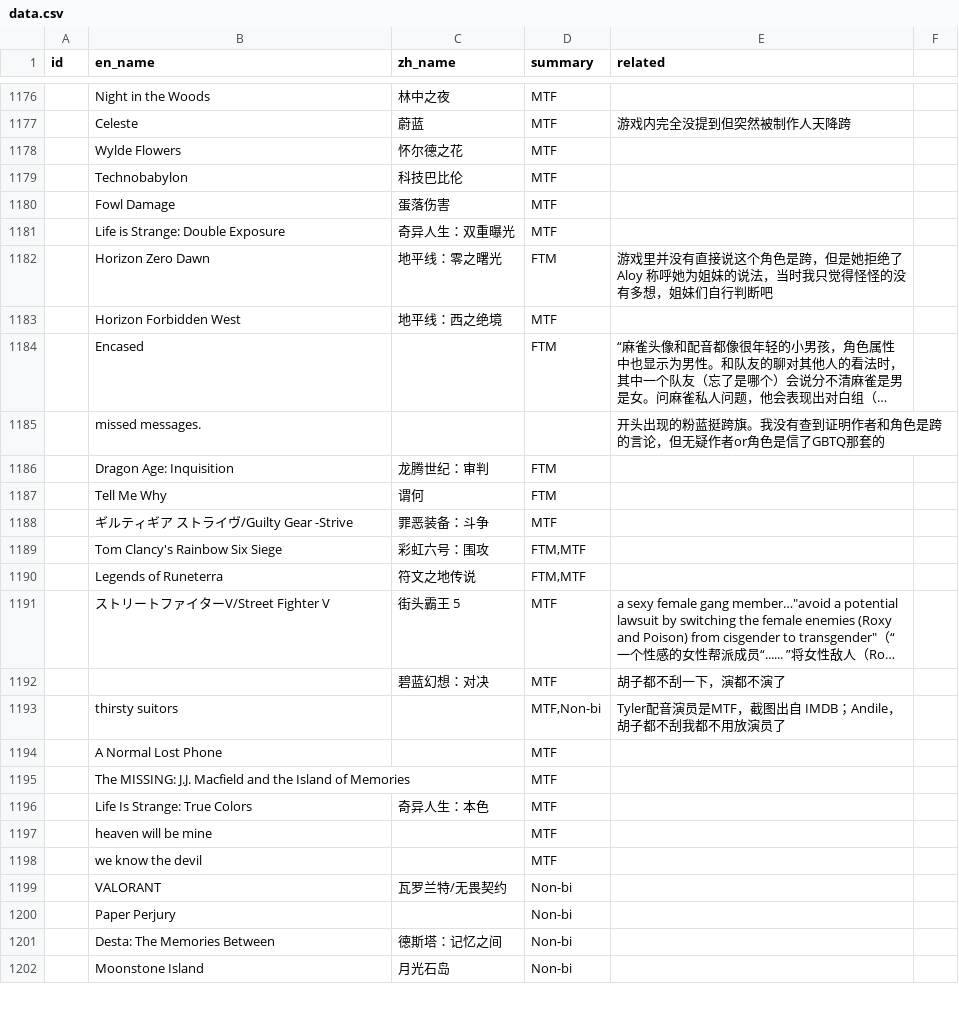
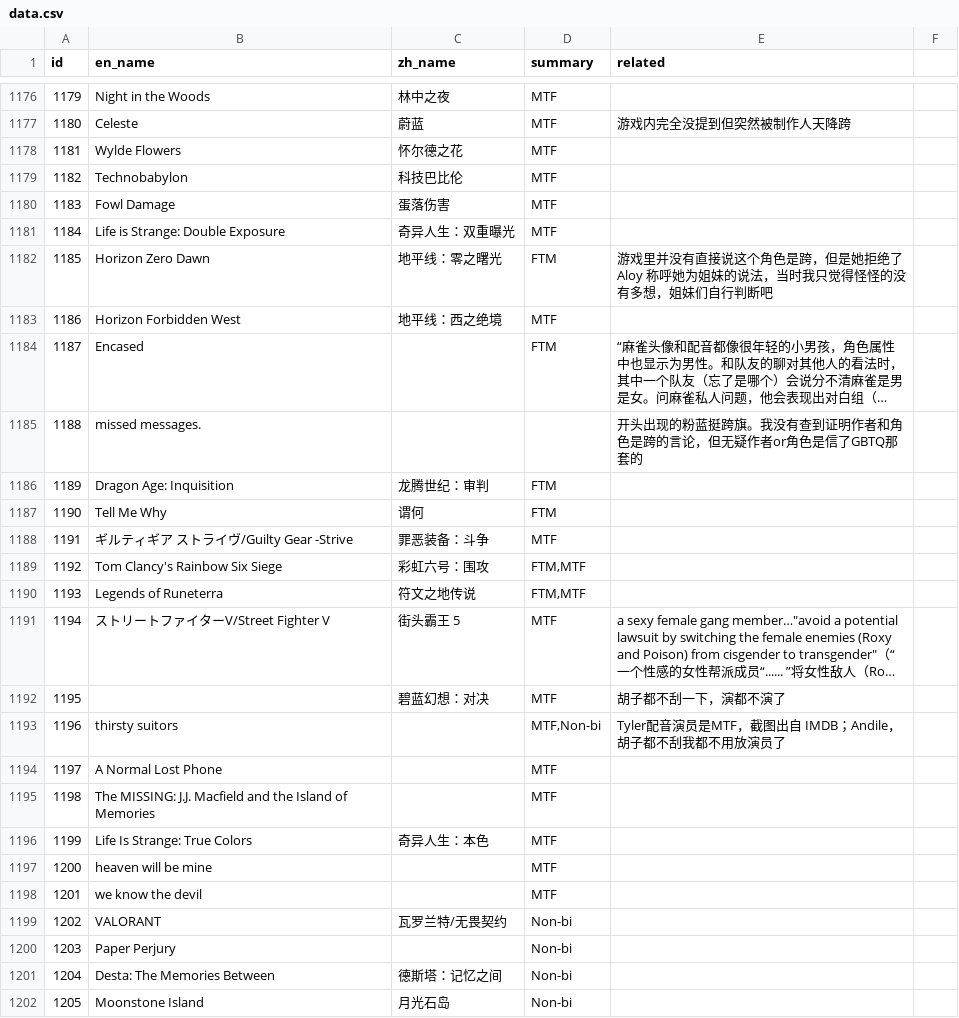
Before and after one commit to Baimu7777/fm_database, a CSV file: data.csv, drawn as a sheet; only a part is shown, gaps mark what is left out; long unchanged cells end in …; the diff covers the shown part only; the diff names each change by its address in the sheet, - before the commit and + after, or states it on an @@ line.

```diff
--- a/data.csv
+++ b/data.csv
-A1176 (id): (empty)
+A1176 (id): 1179
-A1177 (id): (empty)
+A1177 (id): 1180
-A1178 (id): (empty)
+A1178 (id): 1181
-A1179 (id): (empty)
+A1179 (id): 1182
-A1180 (id): (empty)
+A1180 (id): 1183
-A1181 (id): (empty)
+A1181 (id): 1184
-A1182 (id): (empty)
+A1182 (id): 1185
-A1183 (id): (empty)
+A1183 (id): 1186
-A1184 (id): (empty)
+A1184 (id): 1187
-A1185 (id): (empty)
+A1185 (id): 1188
-A1186 (id): (empty)
+A1186 (id): 1189
-A1187 (id): (empty)
+A1187 (id): 1190
-A1188 (id): (empty)
+A1188 (id): 1191
-A1189 (id): (empty)
+A1189 (id): 1192
-A1190 (id): (empty)
+A1190 (id): 1193
-A1191 (id): (empty)
+A1191 (id): 1194
-A1192 (id): (empty)
+A1192 (id): 1195
-A1193 (id): (empty)
+A1193 (id): 1196
-A1194 (id): (empty)
+A1194 (id): 1197
-A1195 (id): (empty)
+A1195 (id): 1198
-A1196 (id): (empty)
+A1196 (id): 1199
-A1197 (id): (empty)
+A1197 (id): 1200
-A1198 (id): (empty)
+A1198 (id): 1201
-A1199 (id): (empty)
+A1199 (id): 1202
-A1200 (id): (empty)
+A1200 (id): 1203
-A1201 (id): (empty)
+A1201 (id): 1204
-A1202 (id): (empty)
+A1202 (id): 1205
```
Also changed, not shown: 64 edited cells elsewhere in this file.
